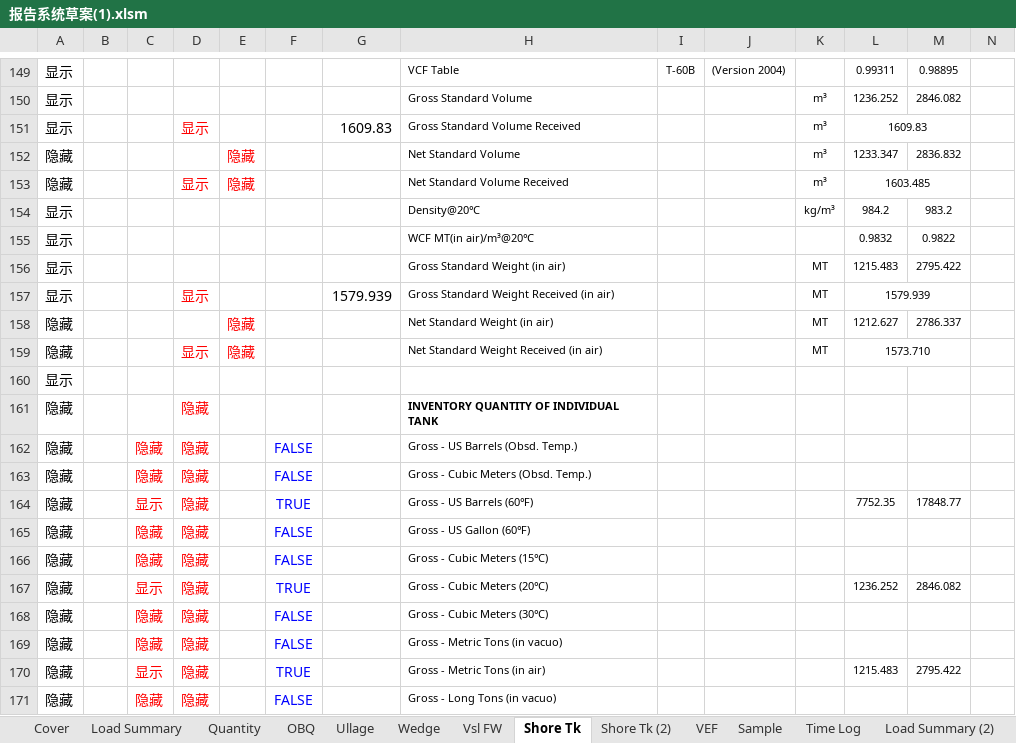
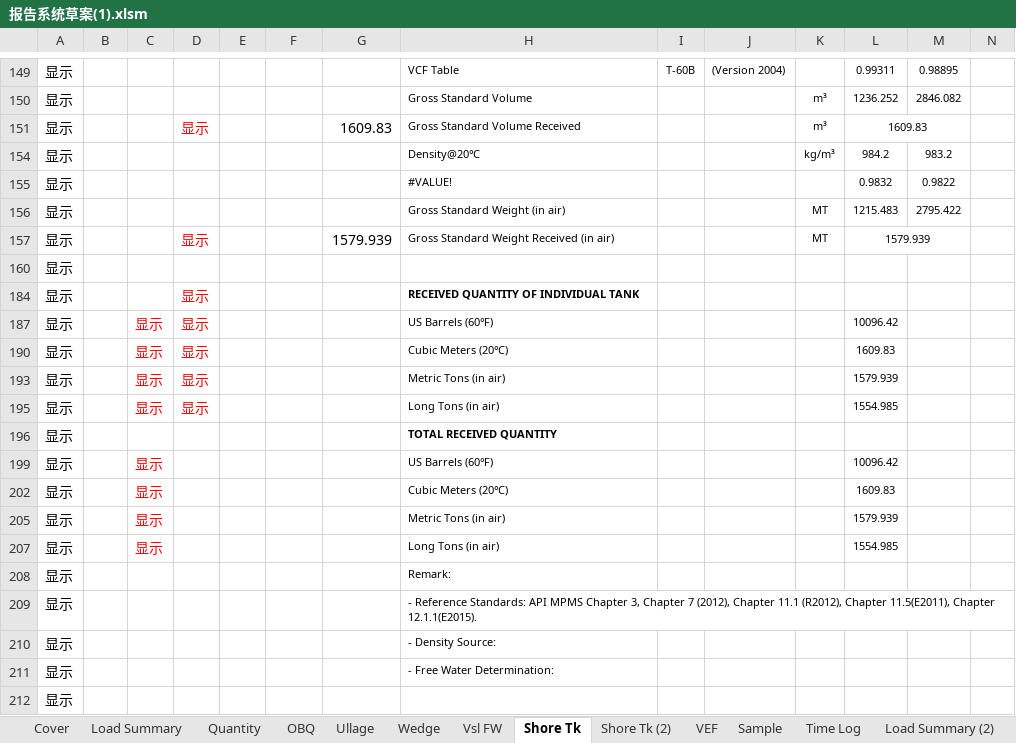
Before and after one commit to shycory/note, an Excel workbook: xczyNote/报告计算资料/报告系统草案(1).xlsm, sheet Shore Tk, drawn as a sheet; only a part is shown, gaps mark what is left out; the shorter side is filled out with more unchanged rows; values as stored, in another font and other column widths than the file's, no borders; charts and pictures and conditional formats not drawn; rows hold the shown columns only; the diff covers the shown part only; the diff names each change by its address in the sheet, - before the commit and + after, or states it on an @@ line.

```diff
--- a/xczyNote/报告计算资料/报告系统草案(1).xlsm (sheet Shore Tk)
+++ b/xczyNote/报告计算资料/报告系统草案(1).xlsm (sheet Shore Tk)
@@ row 152 hidden: 隐藏 |  |  |  | 隐藏 |  |  | Net Standard Volume |  |  | m³ | 1233.347 | 2836.832 @@
@@ row 153 hidden: 隐藏 |  |  | 显示 | 隐藏 |  |  | Net Standard Volume Received |  |  | m³ | 1603.485 @@
-H155: WCF MT(in air)/m³@20℃
+H155: #VALUE!
@@ row 158 hidden: 隐藏 |  |  |  | 隐藏 |  |  | Net Standard Weight (in air) |  |  | MT | 1212.627 | 2786.337 @@
@@ row 159 hidden: 隐藏 |  |  | 显示 | 隐藏 |  |  | Net Standard Weight Received (in air) |  |  | MT | 1573.710 @@
@@ row 161 hidden: 隐藏 |  |  | 隐藏 |  |  |  | INVENTORY QUANTITY OF INDIVIDUAL TANK @@
@@ row 162 hidden: 隐藏 |  | 隐藏 | 隐藏 |  | FALSE |  | Gross - US Barrels (Obsd. Temp.) @@
@@ row 163 hidden: 隐藏 |  | 隐藏 | 隐藏 |  | FALSE |  | Gross - Cubic Meters (Obsd. Temp.) @@
@@ row 164 hidden: 隐藏 |  | 显示 | 隐藏 |  | TRUE |  | Gross - US Barrels (60℉) |  |  |  | 7752.35 | 17848.77 @@
@@ row 165 hidden: 隐藏 |  | 隐藏 | 隐藏 |  | FALSE |  | Gross - US Gallon (60℉) @@
@@ row 166 hidden: 隐藏 |  | 隐藏 | 隐藏 |  | FALSE |  | Gross - Cubic Meters (15℃) @@
@@ row 167 hidden: 隐藏 |  | 显示 | 隐藏 |  | TRUE |  | Gross - Cubic Meters (20℃) |  |  |  | 1236.252 | 2846.082 @@
@@ row 168 hidden: 隐藏 |  | 隐藏 | 隐藏 |  | FALSE |  | Gross - Cubic Meters (30℃) @@
@@ row 169 hidden: 隐藏 |  | 隐藏 | 隐藏 |  | FALSE |  | Gross - Metric Tons (in vacuo) @@
@@ row 170 hidden: 隐藏 |  | 显示 | 隐藏 |  | TRUE |  | Gross - Metric Tons (in air) |  |  |  | 1215.483 | 2795.422 @@
@@ row 171 hidden: 隐藏 |  | 隐藏 | 隐藏 |  | FALSE |  | Gross - Long Tons (in vacuo) @@
```
Also changed, not shown: 57 hidden or unhidden rows elsewhere in this sheet, sheet OBQ, sheet Load Summary, sheet Load Summary (2), sheet Shore Tk (2), sheet Ullage, sheet Vsl FW, hidden cells, charts or pictures, 9 other files.
